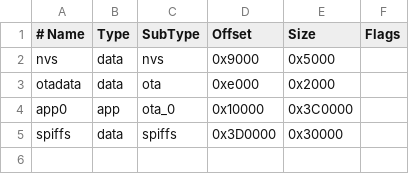
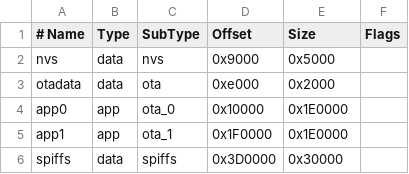
Before and after one commit to tost11/OpenDTU-Push-Rest-API-and-Deye-Sun, a CSV file: partitions_custom_4mb.csv, drawn as a sheet.

Commit message:
back to old partinoin

```diff
--- a/partitions_custom_4mb.csv
+++ b/partitions_custom_4mb.csv
@@ -3,3 +3,4 @@ nvs,      data, nvs,     0x9000,   0x5000,
 otadata,  data, ota,     0xe000,   0x2000,
-app0,     app,  ota_0,   0x10000,  0x3C0000,
+app0,     app,  ota_0,   0x10000,  0x1E0000,
+app1,     app,  ota_1,   0x1F0000, 0x1E0000,
 spiffs,   data, spiffs,  0x3D0000, 0x30000,
```
